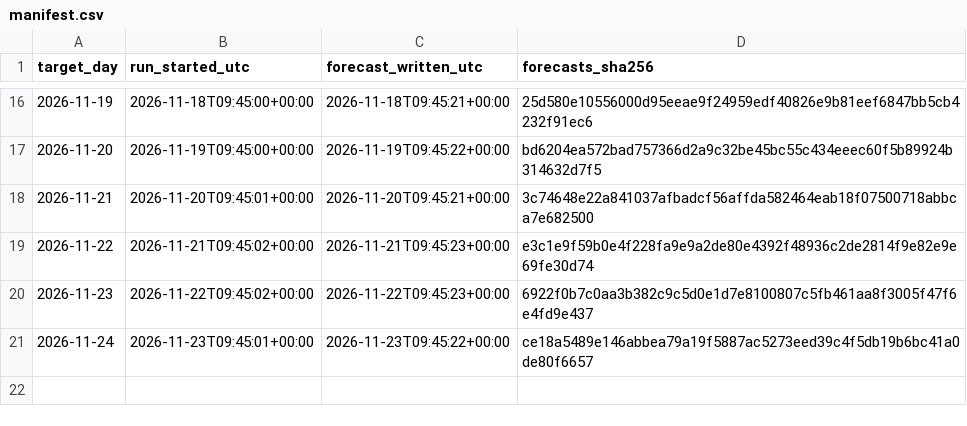
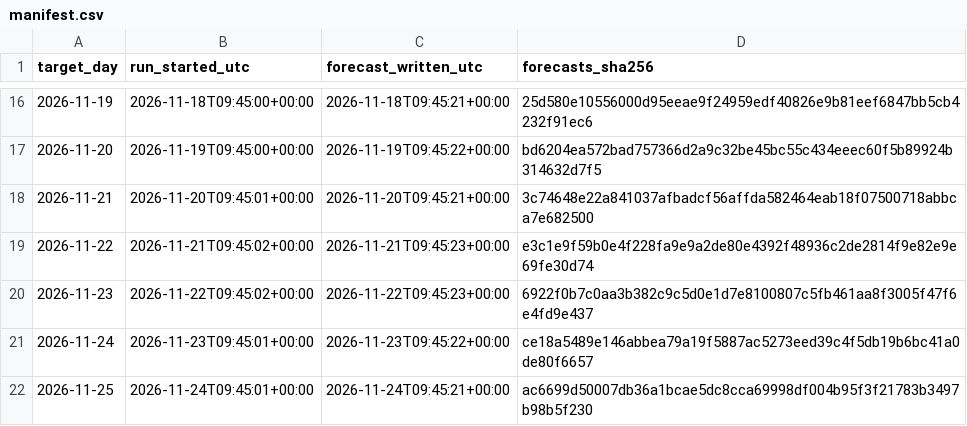
Before and after one commit to AndyMoran/gb-foundation-model-tests, a CSV file: prospective/forecasts/days/manifest.csv, drawn as a sheet; only a part is shown, gaps mark what is left out.

Commit message:
Prospective forecast for 2026-11-25

```diff
--- a/prospective/forecasts/days/manifest.csv
+++ b/prospective/forecasts/days/manifest.csv
@@ -21 +21,2 @@ target_day,run_started_utc,forecast_written_utc,forecasts_sha256
 2026-11-24,2026-11-23T09:45:01+00:00,2026-11-23T09:45:22+00:00,ce18a5489e146abbea79a19f5887ac5273eed39c4f5db19b6bc41a0de80f6657
+2026-11-25,2026-11-24T09:45:01+00:00,2026-11-24T09:45:21+00:00,ac6699d50007db36a1bcae5dc8cca69998df004b95f3f21783b3497b98b5f230
```
Also changed, not shown: 2 other files.
